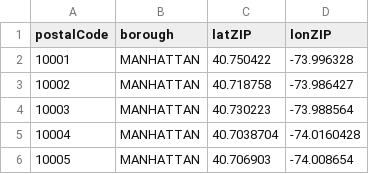
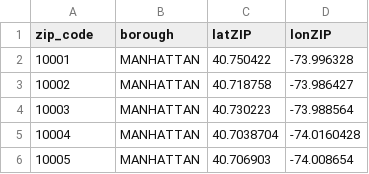
Before and after one commit to jbrnbrg/msda-datasets, a CSV file: nycbzip.csv, drawn as a sheet; only a part is shown.

Commit message:
col header update

```diff
--- a/nycbzip.csv
+++ b/nycbzip.csv
@@ -1,2 +1,2 @@
-postalCode,borough,latZIP,lonZIP
+zip_code,borough,latZIP,lonZIP
 10001,MANHATTAN,40.750422,-73.996328
```
